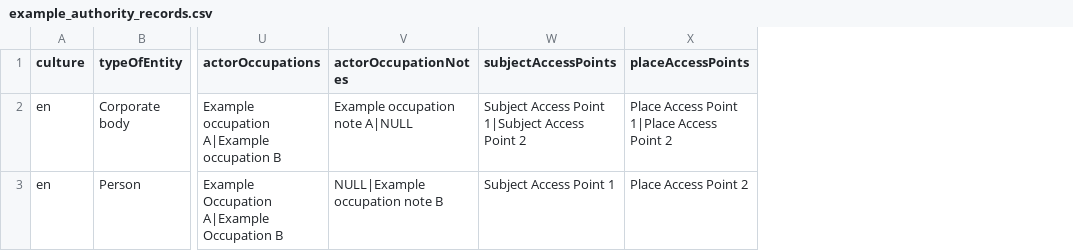
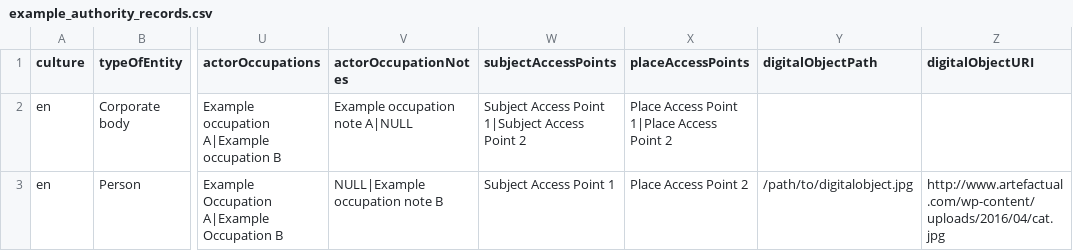
Before and after one commit to miceno/atom, a CSV file: lib/task/import/example/authority_records/example_authority_records.csv, drawn as a sheet; only a part is shown, gaps mark what is left out; the diff names each change by its address in the sheet, - before the commit and + after, or states it on an @@ line.

Commit message:
Actor CSV import/export D.O. support, refs #13249
Added digital object support to authority record CSV import/export
CLI tasks. Moved digital object-related methods, that needed to be used
by authority records, from the QubitInformationObject class to the
QubitObject class.

```diff
--- a/lib/task/import/example/authority_records/example_authority_records.csv
+++ b/lib/task/import/example/authority_records/example_authority_records.csv
+column Y (digitalObjectPath), row 3: /path/to/digitalobject.jpg
+column Z (digitalObjectURI), row 3: http://www.artefactual.com/wp-content/uploads/2016/04/cat.jpg
```
Also changed, not shown: 8 other files.
